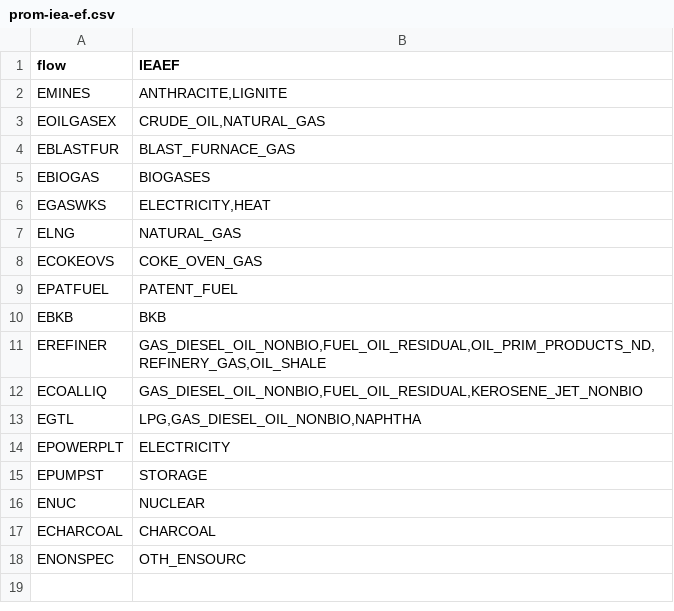
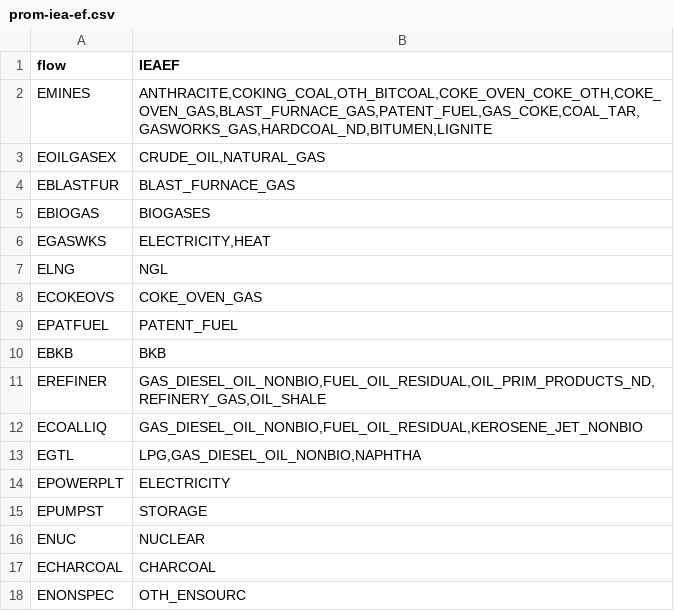
Before and after one commit to e3modelling/mrprom, a CSV file: inst/extdata/sectoral/prom-iea-ef.csv, drawn as a sheet.

```diff
--- a/inst/extdata/sectoral/prom-iea-ef.csv
+++ b/inst/extdata/sectoral/prom-iea-ef.csv
@@ -1,3 +1,3 @@
 flow,IEAEF
-EMINES,"ANTHRACITE,LIGNITE"
+EMINES,"ANTHRACITE,COKING_COAL,OTH_BITCOAL,COKE_OVEN_COKE_OTH,COKE_OVEN_GAS,BLAST_FURNACE_GAS,PATENT_FUEL,GAS_COKE,COAL_TAR,GASWORKS_GAS,HARDCOAL_ND,BITUMEN,LIGNITE"
 EOILGASEX,"CRUDE_OIL,NATURAL_GAS"
@@ -6,3 +6,3 @@ EBIOGAS,"BIOGASES"
 EGASWKS,"ELECTRICITY,HEAT"
-ELNG,"NATURAL_GAS"
+ELNG,"NGL"
 ECOKEOVS,"COKE_OVEN_GAS"
```
Also changed, not shown: 5 other files.
